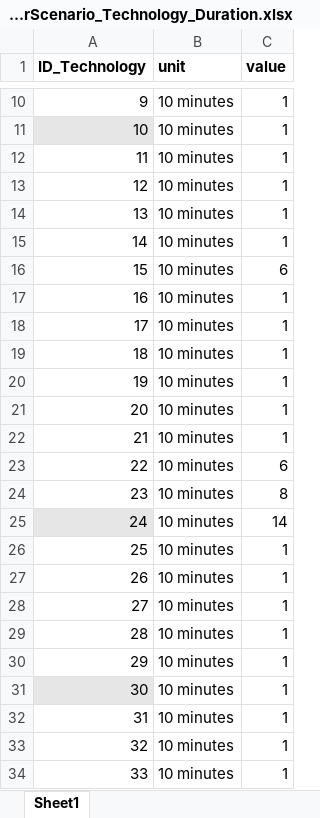
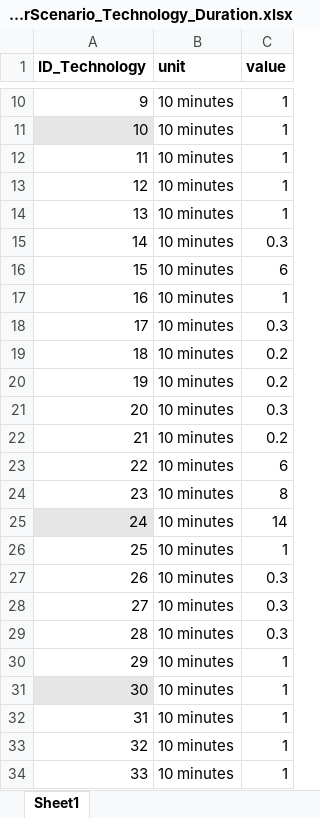
Before and after one commit to H2020-newTRENDs/FLEX, an Excel workbook: data/input_behavior/BehaviorScenario_Technology_Duration.xlsx, sheet Sheet1, drawn as a sheet; only a part is shown, gaps mark what is left out; values as stored, in another font and other column widths than the file's, no borders; the diff names each change by its address in the sheet, - before the commit and + after, or states it on an @@ line.

Commit message:
technology types removed and duration revised

```diff
--- a/data/input_behavior/BehaviorScenario_Technology_Duration.xlsx (sheet Sheet1)
+++ b/data/input_behavior/BehaviorScenario_Technology_Duration.xlsx (sheet Sheet1)
-C15 (value): 1
+C15 (value): 0.3
-C18 (value): 1
+C18 (value): 0.3
-C19:C20 (value): 1
+C19:C20 (value): 0.2
-C21 (value): 1
+C21 (value): 0.3
-C22 (value): 1
+C22 (value): 0.2
-C27:C29 (value): 1
+C27:C29 (value): 0.3
```
Also changed, not shown: data/input_behavior/BehaviorScenario_Technology_Power.xlsx, 6 other files.
